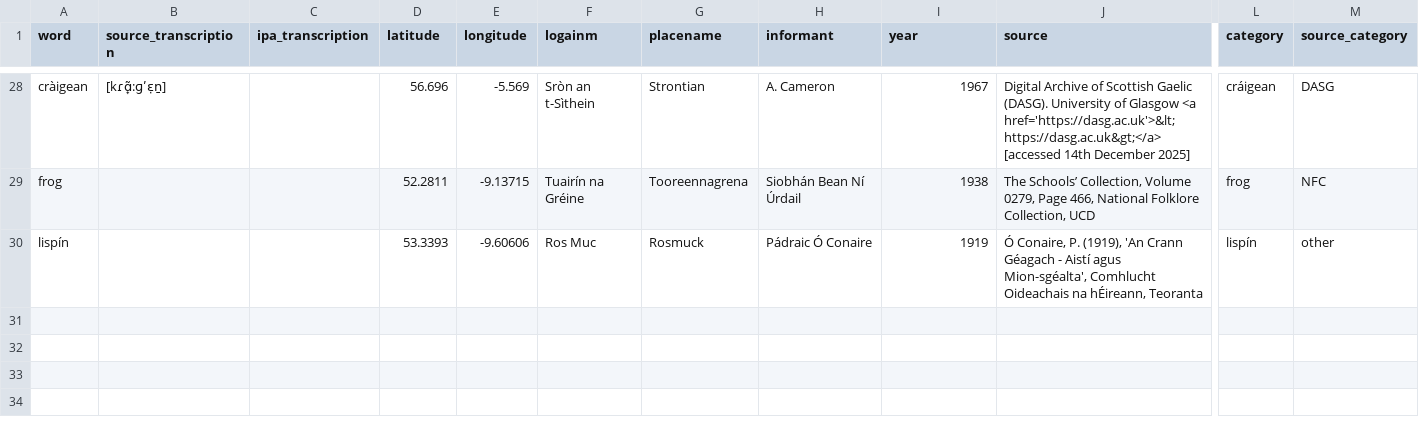
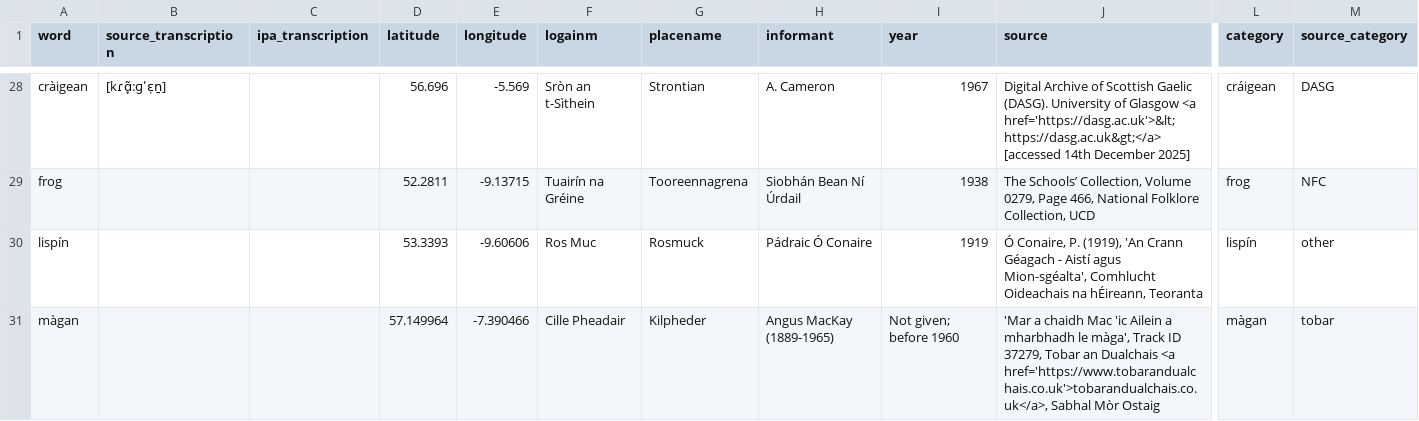
Before and after one commit to lochsh/mclaug, a CSV file: content/images/froganna/data.csv, drawn as a sheet; only a part is shown, gaps mark what is left out; rows hold the shown columns only; the diff names each change by its address in the sheet, - before the commit and + after, or states it on an @@ line.

Commit message:
Add first tobar and dualchais source

```diff
--- a/content/images/froganna/data.csv
+++ b/content/images/froganna/data.csv
+row 31: màgan |  |  | 57.149964 | -7.390466 | Cille Pheadair | Kilpheder | Angus MacKay (1889-1965) | Not given; before 1960 | 'Mar a chaidh Mac 'ic Ailein a mharbhadh le màga', Track ID 37279, Tobar an Dualchais <a href='https://www.tobarandualchais.co.uk'>tobarandualchais.co.uk</a>, Sabhal Mòr Ostaig | màgan | tobar
```
Also changed, not shown: 1 other file.
